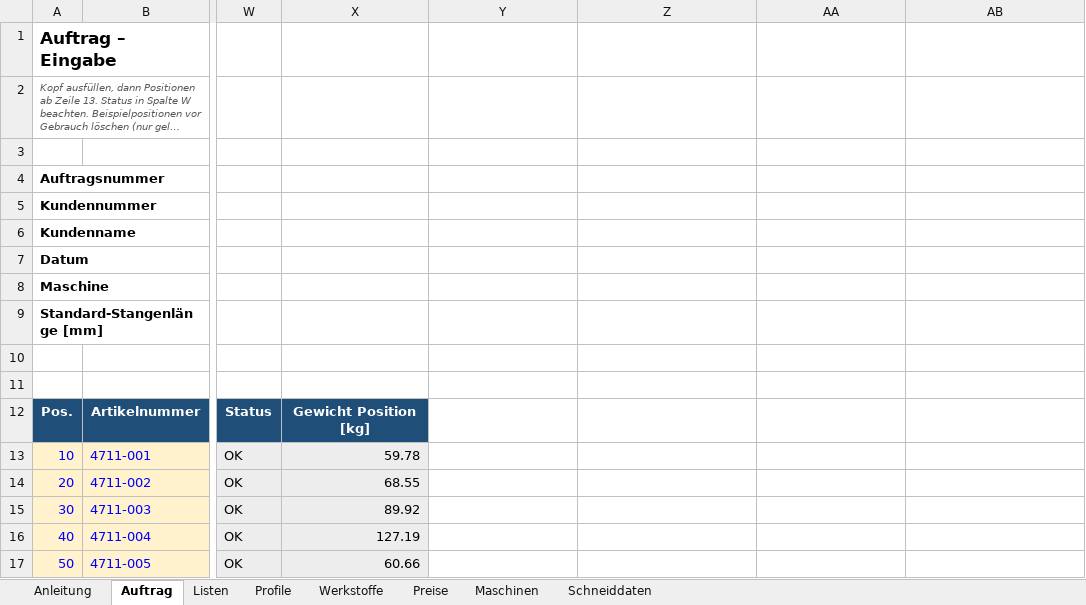
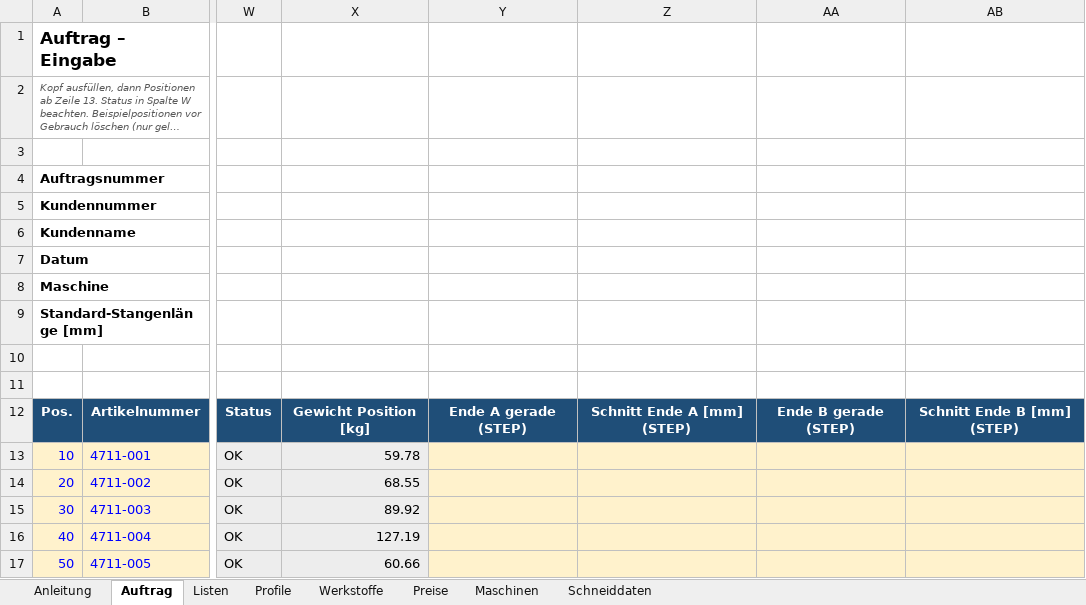
Before and after one commit to patrickbrundiers-dev/Rohrlaser-Kalkulation-, an Excel workbook: mappe/Rohrlaser_Kalkulation_v01.xlsx, sheet Auftrag, drawn as a sheet; only a part is shown, gaps mark what is left out; long unchanged cells end in …; values as stored, in another font and other column widths than the file's, no borders; charts and pictures and conditional formats not drawn; the diff names each change by its address in the sheet, - before the commit and + after, or states it on an @@ line.

```diff
--- a/mappe/Rohrlaser_Kalkulation_v01.xlsx (sheet Auftrag)
+++ b/mappe/Rohrlaser_Kalkulation_v01.xlsx (sheet Auftrag)
-Y12: (empty)
+Y12: Ende A gerade (STEP)
-Y12:AB12 fill: none
+Y12:AB12 fill: #1F4E78
-Z12: (empty)
+Z12: Schnitt Ende A [mm] (STEP)
-AA12: (empty)
+AA12: Ende B gerade (STEP)
-AB12: (empty)
+AB12: Schnitt Ende B [mm] (STEP)
-Y13:AB17 fill: none
+Y13:AB17 fill: #FFF2CC
```
Also changed, not shown: sheet Listen, sheet Anleitung, 5 other files.
